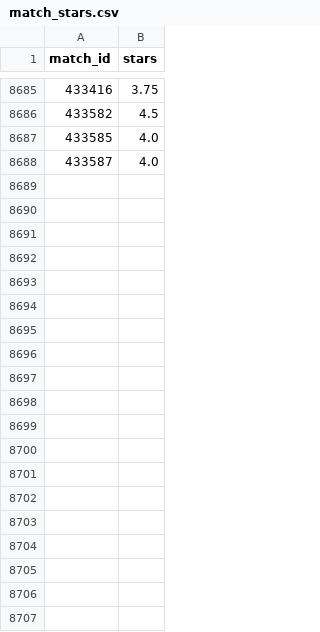
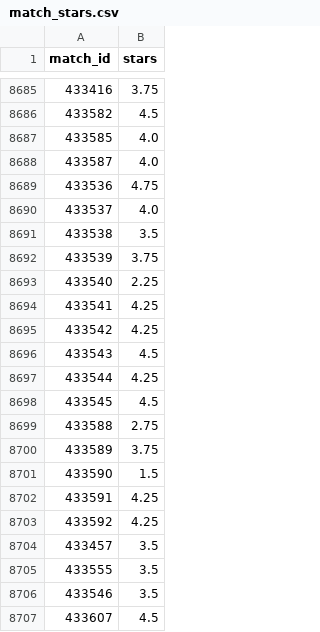
Before and after one commit to winterstarr/wrestledata, a CSV file: match_stars.csv, drawn as a sheet; only a part is shown, gaps mark what is left out; the diff covers the shown part only.

```diff
--- a/match_stars.csv
+++ b/match_stars.csv
@@ -8688 +8688,20 @@ match_id,stars
 433587,4.0
+433536,4.75
+433537,4.0
+433538,3.5
+433539,3.75
+433540,2.25
+433541,4.25
+433542,4.25
+433543,4.5
+433544,4.25
+433545,4.5
+433588,2.75
+433589,3.75
+433590,1.5
+433591,4.25
+433592,4.25
+433457,3.5
+433555,3.5
+433546,3.5
+433607,4.5
```
Also changed, not shown: 37 added rows elsewhere in this file, event_buyrate.csv, event_commentary.csv, 4 other files.
